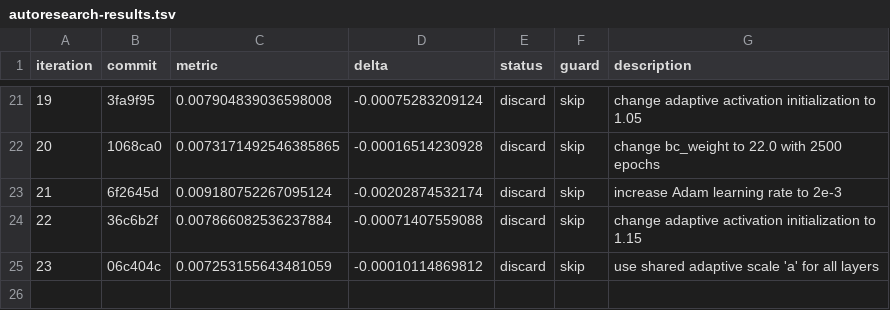
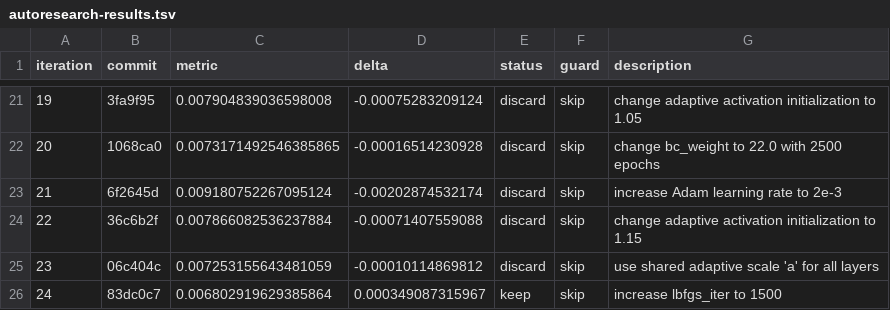
Before and after one commit to Eaglw/PINN-tesi, a TSV file: autoresearch-results.tsv, drawn as a sheet; only a part is shown, gaps mark what is left out.

```diff
--- a/autoresearch-results.tsv
+++ b/autoresearch-results.tsv
@@ -25 +25,2 @@ iteration	commit	metric	delta	status	guard	description
 23	06c404c	0.007253155643481059	-0.00010114869812	discard	skip	use shared adaptive scale 'a' for all layers
+24	83dc0c7	0.006802919629385864	0.000349087315967	keep	skip	increase lbfgs_iter to 1500
```
Also changed, not shown: heat2dmini/mini_results.csv, 2 other files.
